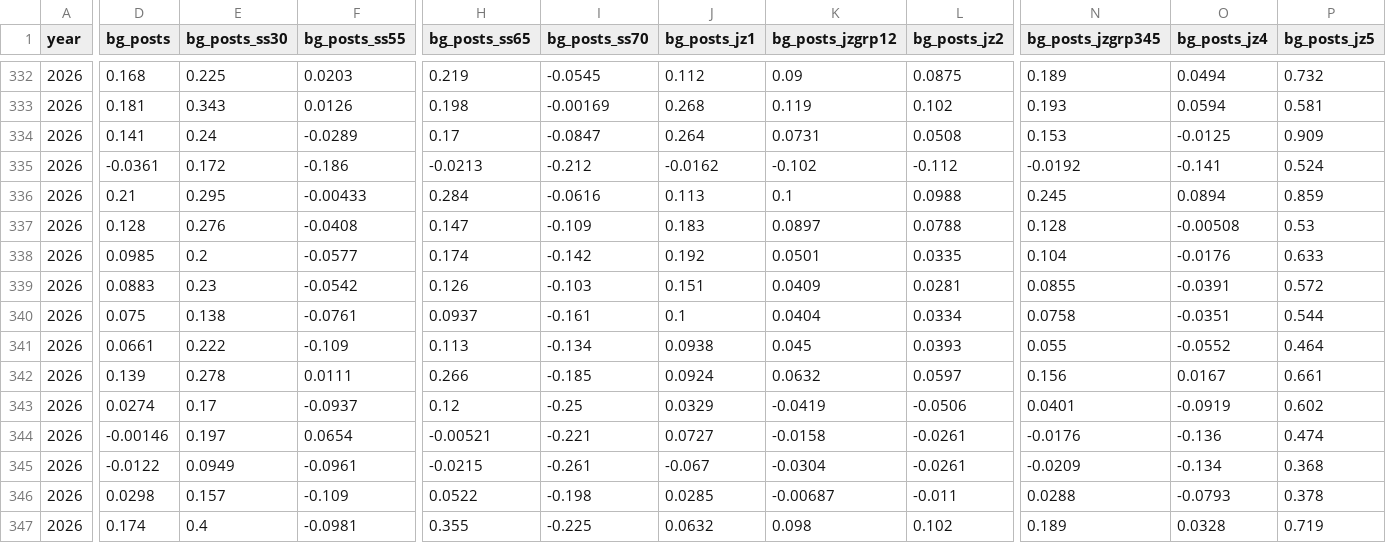
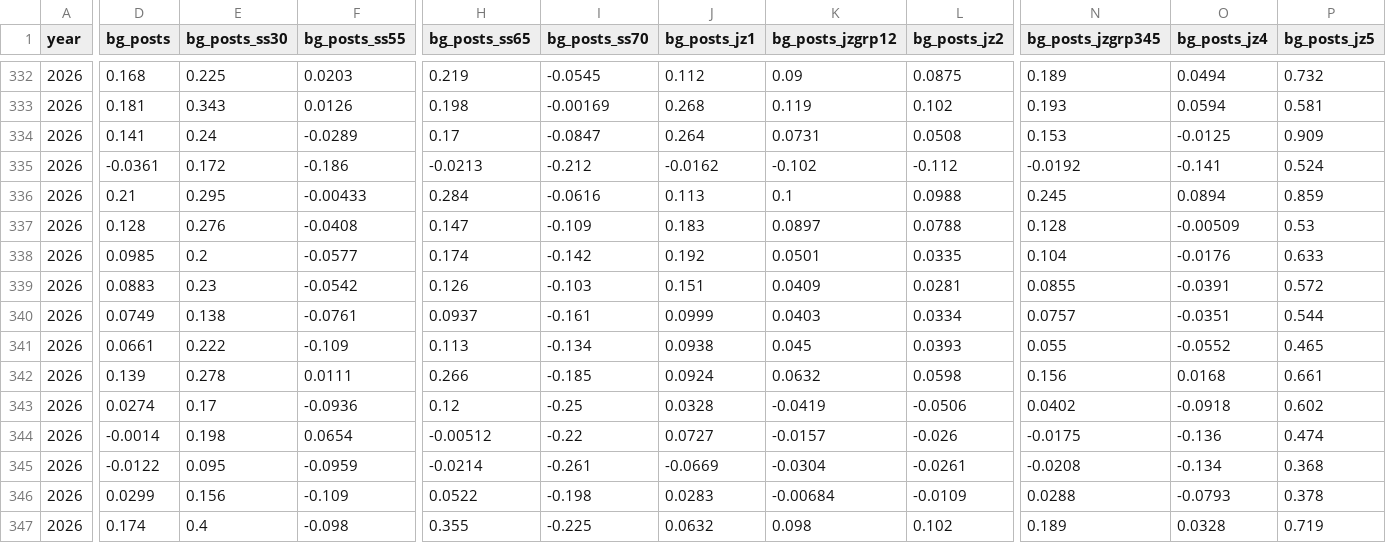
Before and after one commit to OpportunityInsights/EconomicTracker, a CSV file: data/Job Postings - National - Weekly.csv, drawn as a sheet; only a part is shown, gaps mark what is left out; the diff covers the shown part only; the diff names each change by its address in the sheet, - before the commit and + after, or states it on an @@ line.

```diff
--- a/data/Job Postings - National - Weekly.csv
+++ b/data/Job Postings - National - Weekly.csv
-O337 (bg_posts_jz4): -0.00508
+O337 (bg_posts_jz4): -0.00509
-D340 (bg_posts): 0.075
+D340 (bg_posts): 0.0749
-J340 (bg_posts_jz1): 0.1
+J340 (bg_posts_jz1): 0.0999
-K340 (bg_posts_jzgrp12): 0.0404
+K340 (bg_posts_jzgrp12): 0.0403
-N340 (bg_posts_jzgrp345): 0.0758
+N340 (bg_posts_jzgrp345): 0.0757
-P341 (bg_posts_jz5): 0.464
+P341 (bg_posts_jz5): 0.465
-L342 (bg_posts_jz2): 0.0597
+L342 (bg_posts_jz2): 0.0598
-O342 (bg_posts_jz4): 0.0167
+O342 (bg_posts_jz4): 0.0168
-F343 (bg_posts_ss55): -0.0937
+F343 (bg_posts_ss55): -0.0936
-J343 (bg_posts_jz1): 0.0329
+J343 (bg_posts_jz1): 0.0328
-N343 (bg_posts_jzgrp345): 0.0401
+N343 (bg_posts_jzgrp345): 0.0402
-O343 (bg_posts_jz4): -0.0919
+O343 (bg_posts_jz4): -0.0918
-D344 (bg_posts): -0.00146
+D344 (bg_posts): -0.0014
-E344 (bg_posts_ss30): 0.197
+E344 (bg_posts_ss30): 0.198
-H344 (bg_posts_ss65): -0.00521
+H344 (bg_posts_ss65): -0.00512
-I344 (bg_posts_ss70): -0.221
+I344 (bg_posts_ss70): -0.22
-K344 (bg_posts_jzgrp12): -0.0158
+K344 (bg_posts_jzgrp12): -0.0157
-L344 (bg_posts_jz2): -0.0261
+L344 (bg_posts_jz2): -0.026
-N344 (bg_posts_jzgrp345): -0.0176
+N344 (bg_posts_jzgrp345): -0.0175
-E345 (bg_posts_ss30): 0.0949
+E345 (bg_posts_ss30): 0.095
-F345 (bg_posts_ss55): -0.0961
+F345 (bg_posts_ss55): -0.0959
-H345 (bg_posts_ss65): -0.0215
+H345 (bg_posts_ss65): -0.0214
-J345 (bg_posts_jz1): -0.067
+J345 (bg_posts_jz1): -0.0669
-N345 (bg_posts_jzgrp345): -0.0209
+N345 (bg_posts_jzgrp345): -0.0208
-D346 (bg_posts): 0.0298
+D346 (bg_posts): 0.0299
-E346 (bg_posts_ss30): 0.157
+E346 (bg_posts_ss30): 0.156
-J346 (bg_posts_jz1): 0.0285
+J346 (bg_posts_jz1): 0.0283
-K346 (bg_posts_jzgrp12): -0.00687
+K346 (bg_posts_jzgrp12): -0.00684
-L346 (bg_posts_jz2): -0.011
+L346 (bg_posts_jz2): -0.0109
-F347 (bg_posts_ss55): -0.0981
+F347 (bg_posts_ss55): -0.098
```
Also changed, not shown: 2 added rows, 1 removed row and 26 edited cells elsewhere in this file, data/Job Postings - City - Weekly.csv, data/Job Postings - State - Weekly.csv.
